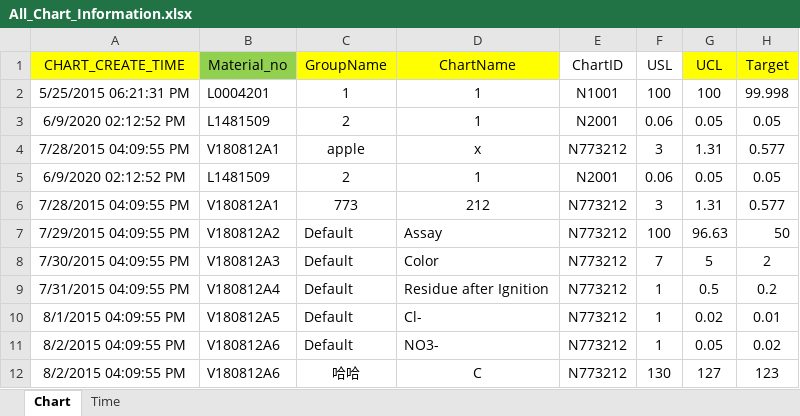
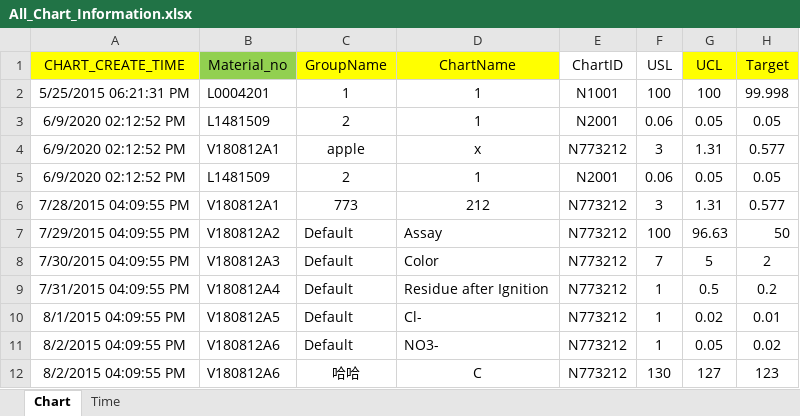
Before and after one commit to Bearbigbig123/OS_Develop, an Excel workbook: input/All_Chart_Information.xlsx, sheet Chart, drawn as a sheet; only a part is shown; values as stored, in another font and other column widths than the file's, no borders; the diff names each change by its address in the sheet, - before the commit and + after, or states it on an @@ line.

```diff
--- a/input/All_Chart_Information.xlsx (sheet Chart)
+++ b/input/All_Chart_Information.xlsx (sheet Chart)
-A4 (CHART_CREATE_TIME): 7/28/2015 04:09:55 PM
+A4 (CHART_CREATE_TIME): 6/9/2020 02:12:52 PM
```
Also changed, not shown: 12 other files.
